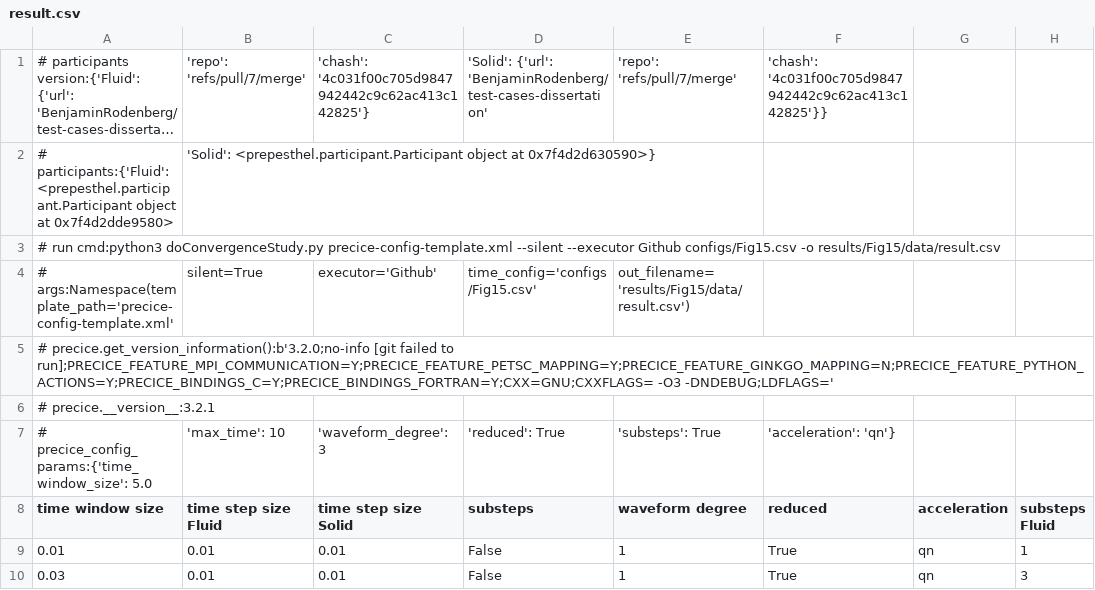
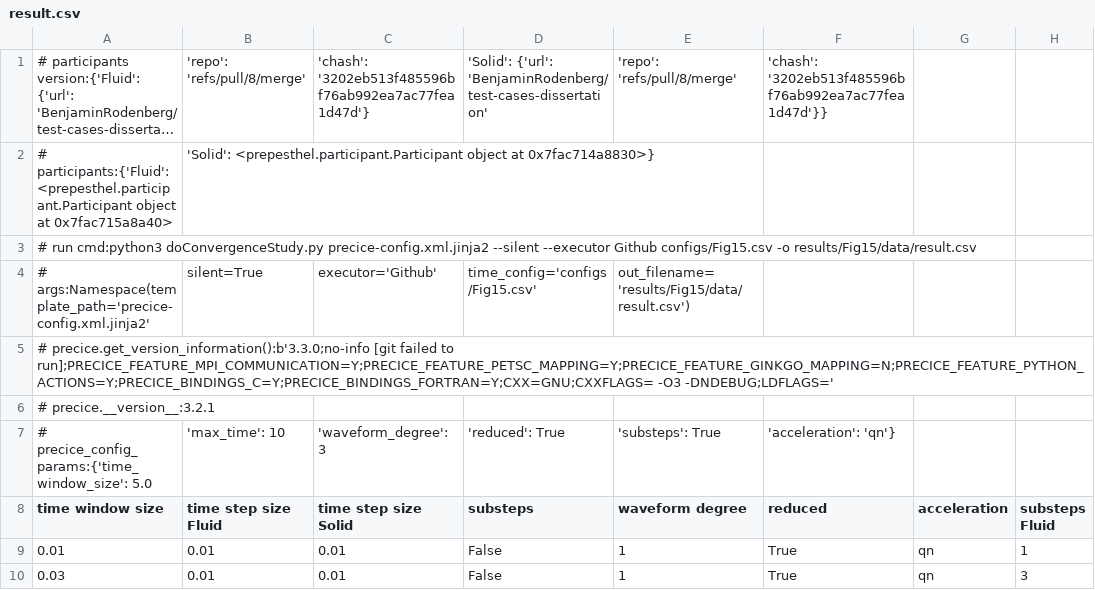
Before and after one commit to BenjaminRodenberg/waveform-iteration-paper, a CSV file: plotting/perpendicular-flap/Fig15/data/result.csv, drawn as a sheet; only a part is shown; long unchanged cells end in …; the diff names each change by its address in the sheet, - before the commit and + after, or states it on an @@ line.

Commit message:
Use updated results Section 4.3.
* From CI run triggered by https://github.com/BenjaminRodenberg/test-cases-dissertation/commit/66cb4053b02c7ab4be345ba083cd4408caa35f13
* Currently using pyprecice 3.2.1
* Results identical

```diff
--- a/plotting/perpendicular-flap/Fig15/data/result.csv
+++ b/plotting/perpendicular-flap/Fig15/data/result.csv
-B1 (time step size Fluid): 'repo': 'refs/pull/7/merge'
+B1 (time step size Fluid): 'repo': 'refs/pull/8/merge'
-C1 (time step size Solid): 'chash': '4c031f00c705d9847942442c9c62ac413c142825'}
+C1 (time step size Solid): 'chash': '3202eb513f485596bf76ab992ea7ac77fea1d47d'}
-E1 (waveform degree): 'repo': 'refs/pull/7/merge'
+E1 (waveform degree): 'repo': 'refs/pull/8/merge'
-F1 (reduced): 'chash': '4c031f00c705d9847942442c9c62ac413c142825'}}
+F1 (reduced): 'chash': '3202eb513f485596bf76ab992ea7ac77fea1d47d'}}
-A2 (time window size): …object at 0x7f4d2dde9580>
+A2 (time window size): …object at 0x7fac715a8a40>
-B2 (time step size Fluid): …object at 0x7f4d2d630590>}
+B2 (time step size Fluid): …object at 0x7fac714a8830>}
-A3 (time window size): …cmd:python3 doConvergenceStudy.py precice-config-template.xml --silent --executor…
+A3 (time window size): …cmd:python3 doConvergenceStudy.py precice-config.xml.jinja2 --silent --executor…
-A4 (time window size): # args:Namespace(template_path='precice-config-template.xml'
+A4 (time window size): # args:Namespace(template_path='precice-config.xml.jinja2'
-A5 (time window size): # precice.get_version_information():b'3.2.0;no-info [git failed…
+A5 (time window size): # precice.get_version_information():b'3.3.0;no-info [git failed…
```
Also changed, not shown: plotting/perpendicular-flap/Fig16/data/result.csv.
